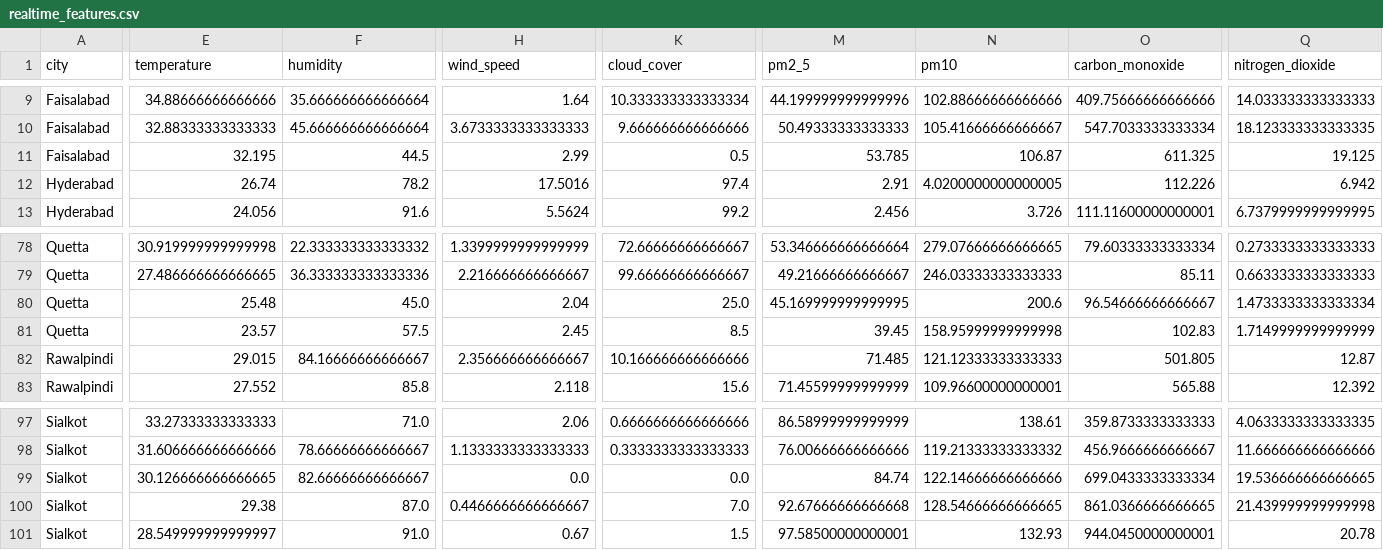
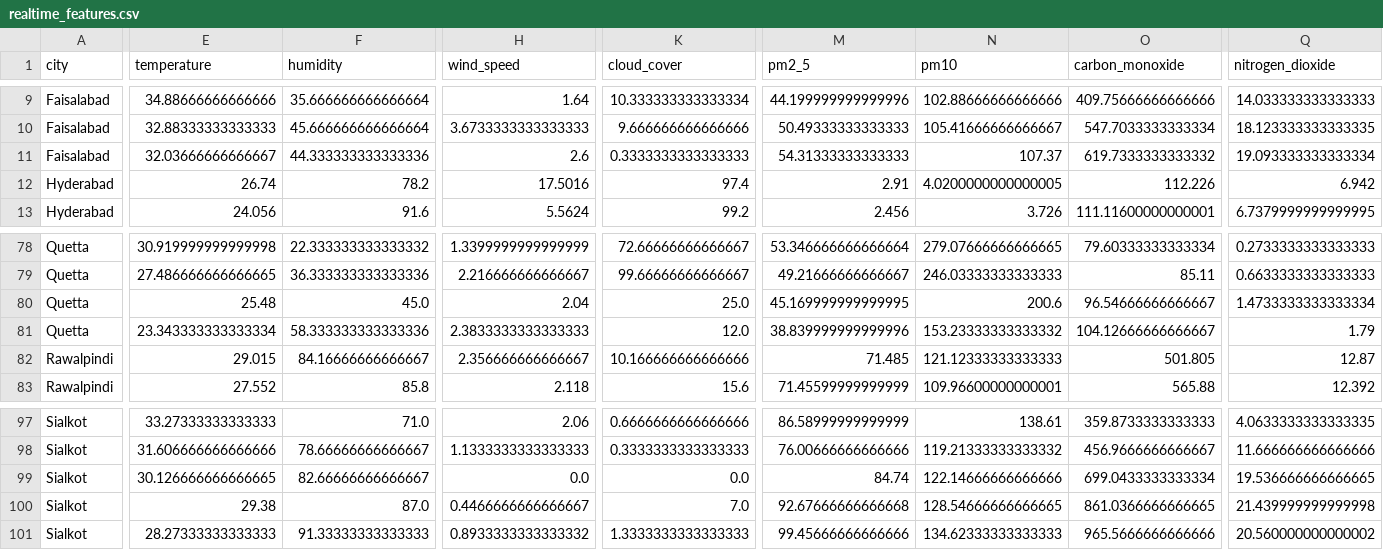
Before and after one commit to BibiEman/aqi-prediction-pipeline, a CSV file: data/realtime/realtime_features.csv, drawn as a sheet; only a part is shown, gaps mark what is left out; the diff covers the shown part only; the diff names each change by its address in the sheet, - before the commit and + after, or states it on an @@ line.

```diff
--- a/data/realtime/realtime_features.csv
+++ b/data/realtime/realtime_features.csv
-E11 (temperature): 32.195
+E11 (temperature): 32.03666666666667
-F11 (humidity): 44.5
+F11 (humidity): 44.333333333333336
-H11 (wind_speed): 2.99
+H11 (wind_speed): 2.6
-K11 (cloud_cover): 0.5
+K11 (cloud_cover): 0.3333333333333333
-M11 (pm2_5): 53.785
+M11 (pm2_5): 54.31333333333333
-N11 (pm10): 106.87
+N11 (pm10): 107.37
-O11 (carbon_monoxide): 611.325
+O11 (carbon_monoxide): 619.7333333333332
-Q11 (nitrogen_dioxide): 19.125
+Q11 (nitrogen_dioxide): 19.093333333333334
-E81 (temperature): 23.57
+E81 (temperature): 23.343333333333334
-F81 (humidity): 57.5
+F81 (humidity): 58.333333333333336
-H81 (wind_speed): 2.45
+H81 (wind_speed): 2.3833333333333333
-K81 (cloud_cover): 8.5
+K81 (cloud_cover): 12.0
-M81 (pm2_5): 39.45
+M81 (pm2_5): 38.839999999999996
-N81 (pm10): 158.95999999999998
+N81 (pm10): 153.23333333333332
-O81 (carbon_monoxide): 102.83
+O81 (carbon_monoxide): 104.12666666666667
-Q81 (nitrogen_dioxide): 1.7149999999999999
+Q81 (nitrogen_dioxide): 1.79
-E101 (temperature): 28.549999999999997
+E101 (temperature): 28.27333333333333
-F101 (humidity): 91.0
+F101 (humidity): 91.33333333333333
-H101 (wind_speed): 0.67
+H101 (wind_speed): 0.8933333333333332
-K101 (cloud_cover): 1.5
+K101 (cloud_cover): 1.3333333333333333
-M101 (pm2_5): 97.58500000000001
+M101 (pm2_5): 99.45666666666666
-N101 (pm10): 132.93
+N101 (pm10): 134.62333333333333
-O101 (carbon_monoxide): 944.0450000000001
+O101 (carbon_monoxide): 965.5666666666666
-Q101 (nitrogen_dioxide): 20.78
+Q101 (nitrogen_dioxide): 20.560000000000002
```
Also changed, not shown: 105 edited cells elsewhere in this file, data/raw/aqi_dataset.csv.
